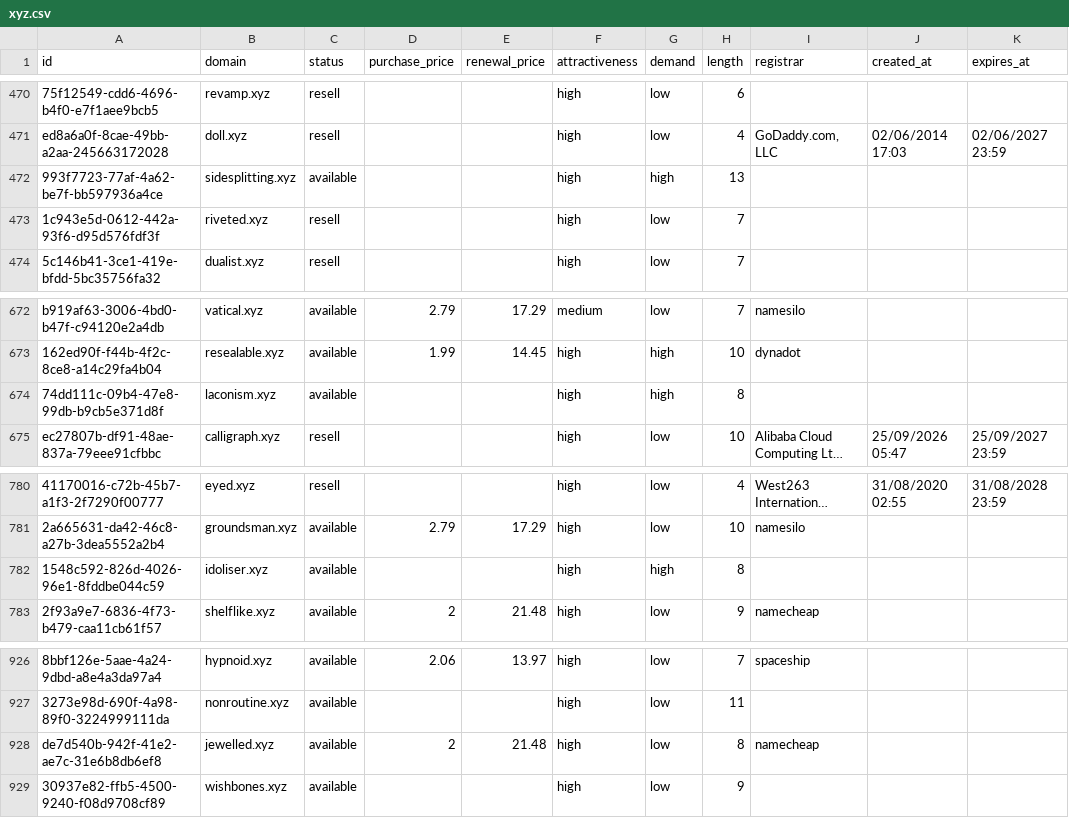
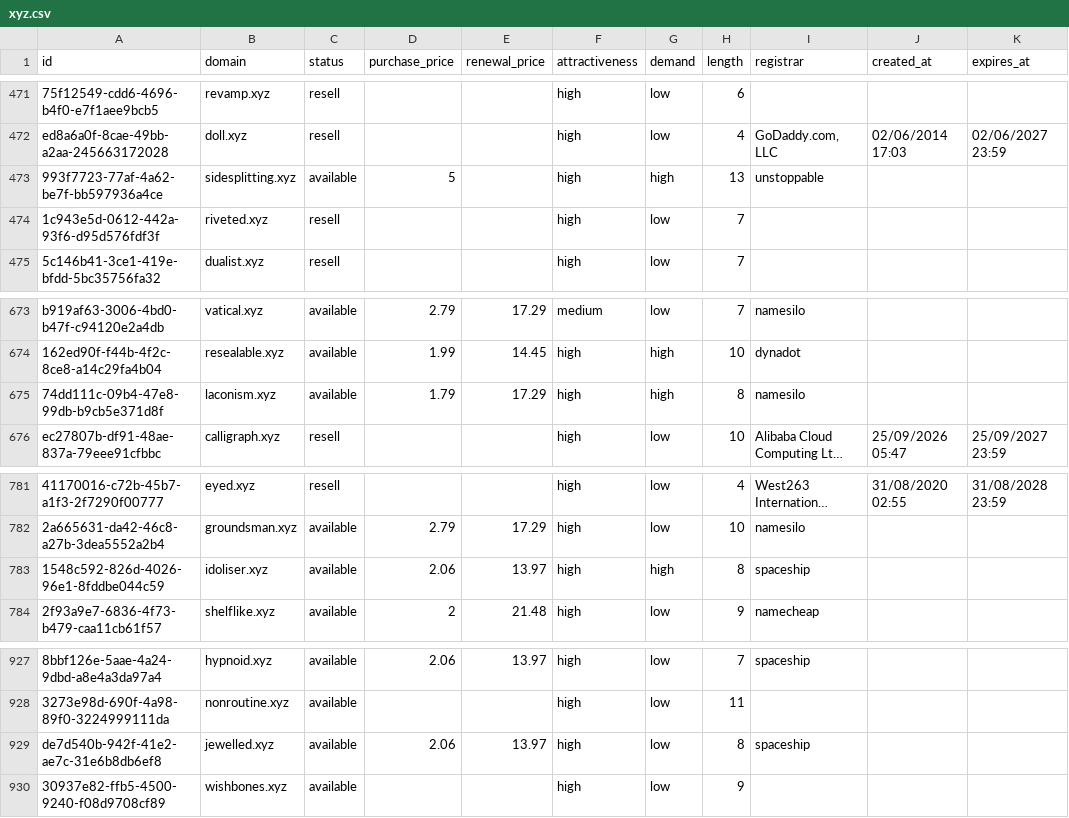
Before and after one commit to UniqueDomains/xyz-oneword-domains, a CSV file: xyz.csv, drawn as a sheet; only a part is shown, gaps mark what is left out; long unchanged cells end in …; addresses are those after the commit; the diff covers the shown part only; the diff names each change by its address in the sheet, - before the commit and + after, or states it on an @@ line.

```diff
--- a/xyz.csv
+++ b/xyz.csv
-D473 (purchase_price): (empty)
+D473 (purchase_price): 5
-I473 (registrar): (empty)
+I473 (registrar): unstoppable
-D675 (purchase_price): (empty)
+D675 (purchase_price): 1.79
-E675 (renewal_price): (empty)
+E675 (renewal_price): 17.29
-I675 (registrar): (empty)
+I675 (registrar): namesilo
-D783 (purchase_price): (empty)
+D783 (purchase_price): 2.06
-E783 (renewal_price): (empty)
+E783 (renewal_price): 13.97
-I783 (registrar): (empty)
+I783 (registrar): spaceship
-D929 (purchase_price): 2
+D929 (purchase_price): 2.06
-E929 (renewal_price): 21.48
+E929 (renewal_price): 13.97
-I929 (registrar): namecheap
+I929 (registrar): spaceship
```
Also changed, not shown: 2 added rows, 2 removed rows and 3 edited cells elsewhere in this file, 5 other files.
